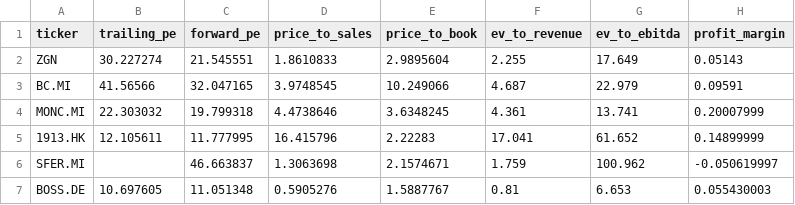
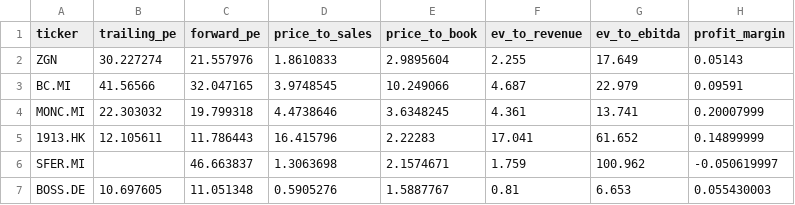
Before and after one commit to iliash-git/zegna-luxury-dashboard, a CSV file: data/key_metrics.csv, drawn as a sheet; only a part is shown; the diff names each change by its address in the sheet, - before the commit and + after, or states it on an @@ line.

```diff
--- a/data/key_metrics.csv
+++ b/data/key_metrics.csv
-C2 (forward_pe): 21.545551
+C2 (forward_pe): 21.557976
-C5 (forward_pe): 11.777995
+C5 (forward_pe): 11.786443
```
Also changed, not shown: data/price_history.csv, 3 other files.
